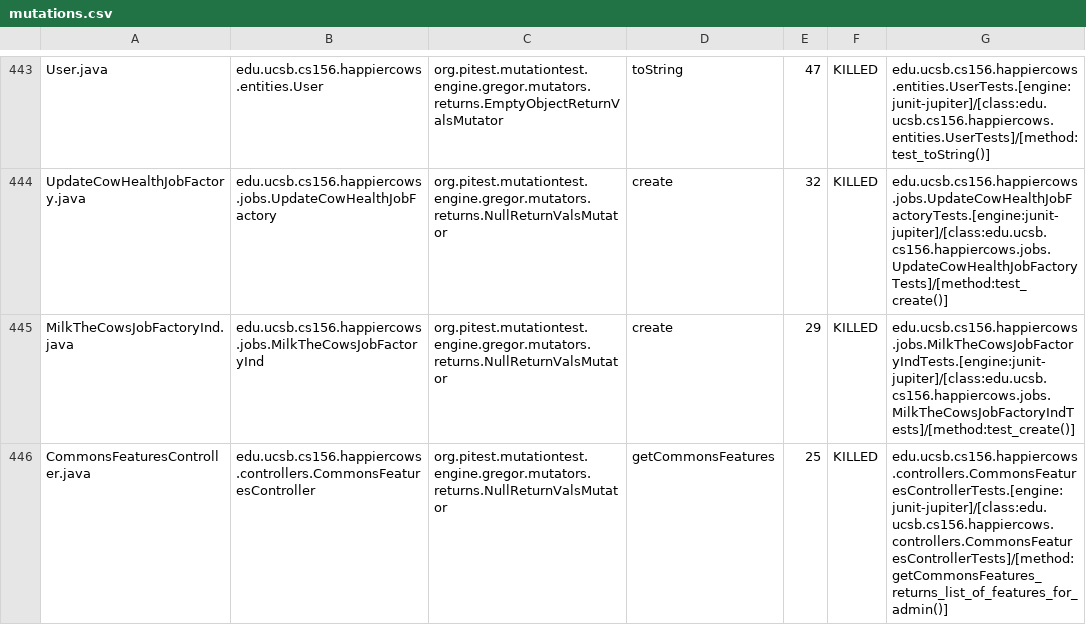
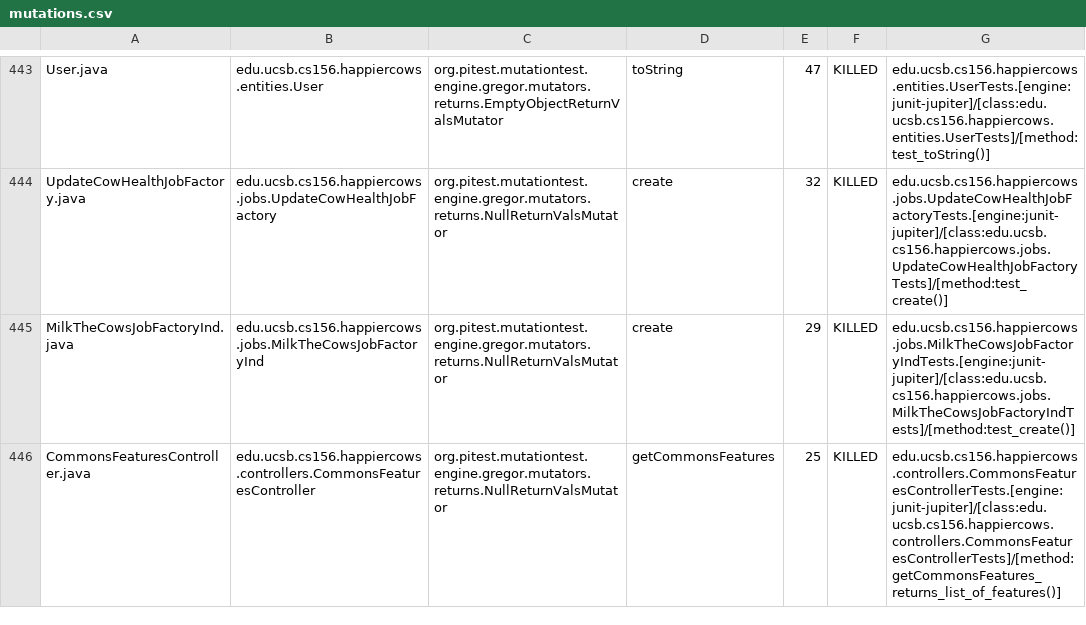
Before and after one commit to ucsb-cs156/proj-happycows, a CSV file: prs/236/pitest/mutations.csv, drawn as a sheet; only a part is shown, gaps mark what is left out; the diff covers the shown part only.

Commit message:
Deploying to gh-pages from @ ucsb-cs156/proj-happycows@9d2b1d3512f6576094d03738f95562025916bff1 🚀

```diff
--- a/prs/236/pitest/mutations.csv
+++ b/prs/236/pitest/mutations.csv
@@ -445,2 +445,2 @@ UpdateCowHealthJobFactory.java,edu.ucsb.cs156.happiercows.jobs.UpdateCowHealthJo
 MilkTheCowsJobFactoryInd.java,edu.ucsb.cs156.happiercows.jobs.MilkTheCowsJobFactoryInd,org.pitest.mutationtest.engine.gregor.mutators.returns.NullReturnValsMutator,create,29,KILLED,edu.ucsb.cs156.happiercows.jobs.MilkTheCowsJobFactoryIndTests.[engine:junit-jupiter]/[class:edu.ucsb.cs156.happiercows.jobs.MilkTheCowsJobFactoryIndTests]/[method:test_create()]
-CommonsFeaturesController.java,edu.ucsb.cs156.happiercows.controllers.CommonsFeaturesController,org.pitest.mutationtest.engine.gregor.mutators.returns.NullReturnValsMutator,getCommonsFeatures,25,KILLED,edu.ucsb.cs156.happiercows.controllers.CommonsFeaturesControllerTests.[engine:junit-jupiter]/[class:edu.ucsb.cs156.happiercows.controllers.CommonsFeaturesControllerTests]/[method:getCommonsFeatures_returns_list_of_features_for_admin()]
+CommonsFeaturesController.java,edu.ucsb.cs156.happiercows.controllers.CommonsFeaturesController,org.pitest.mutationtest.engine.gregor.mutators.returns.NullReturnValsMutator,getCommonsFeatures,25,KILLED,edu.ucsb.cs156.happiercows.controllers.CommonsFeaturesControllerTests.[engine:junit-jupiter]/[class:edu.ucsb.cs156.happiercows.controllers.CommonsFeaturesControllerTests]/[method:getCommonsFeatures_returns_list_of_features()]
```
Also changed, not shown: 34 edited cells elsewhere in this file, 53 other files.
